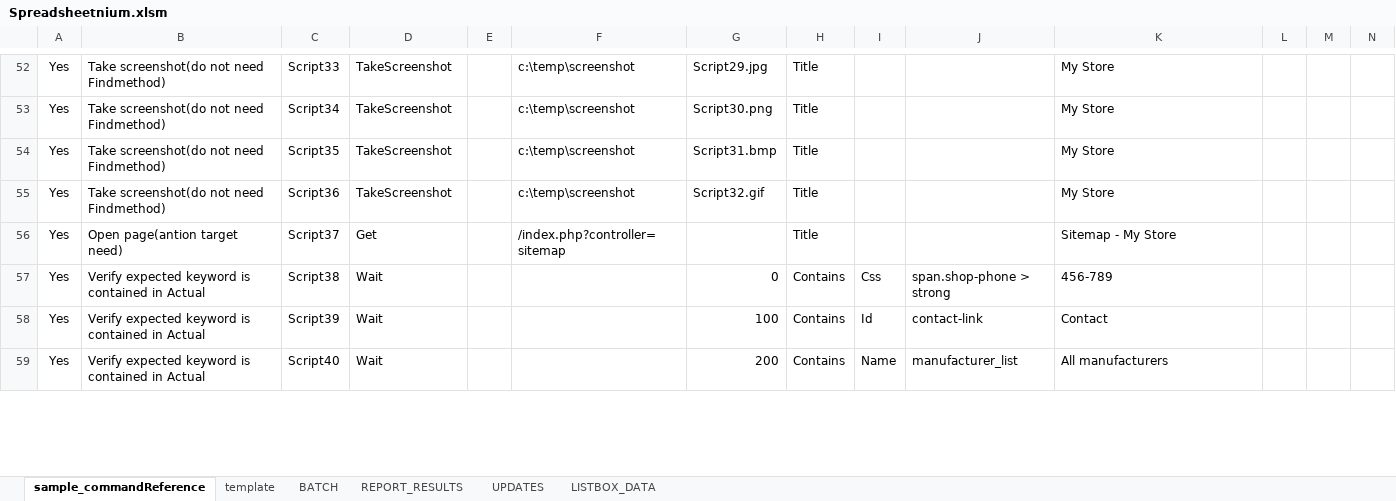
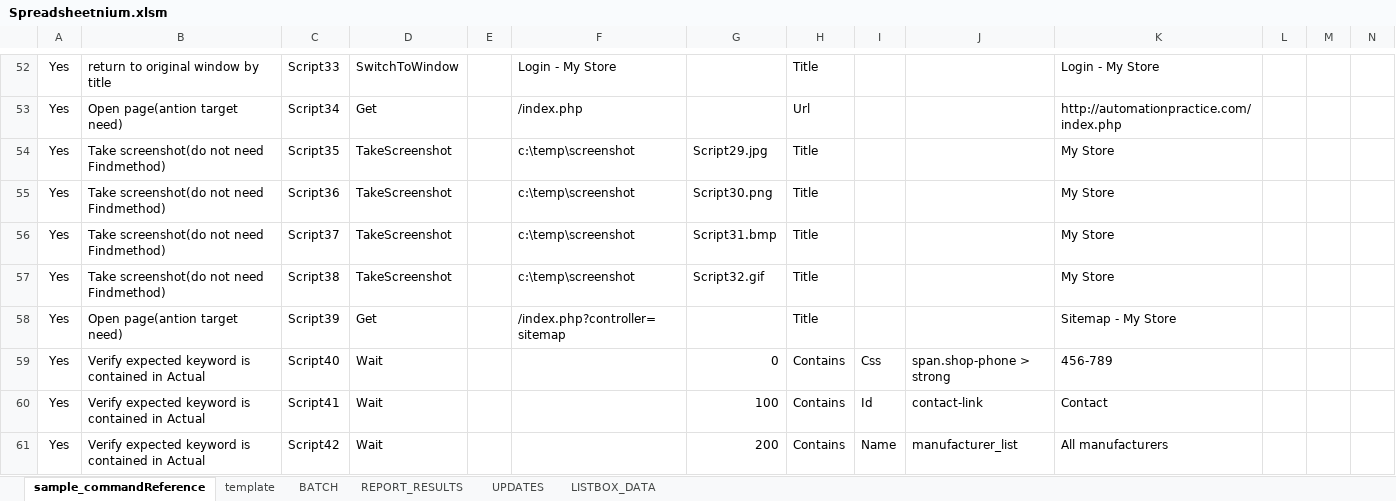
Before and after one commit to ssugiya/Spreadsheetnium, an Excel workbook: Spreadsheetnium.xlsm, sheet sample_commandReference, drawn as a sheet; only a part is shown, gaps mark what is left out; values as stored, in another font and other column widths than the file's, no borders; charts and pictures and table styles not drawn; addresses are those after the commit; rows hold the shown columns only; the diff covers the shown part only; the diff names each change by its address in the sheet, - before the commit and + after, or states it on an @@ line.

```diff
--- a/Spreadsheetnium.xlsm (sheet sample_commandReference)
+++ b/Spreadsheetnium.xlsm (sheet sample_commandReference)
-B52: Take screenshot(do not need Findmethod)
+B52: return to original window by title
-D52: TakeScreenshot
+D52: SwitchToWindow
-F52: c:\temp\screenshot
+F52: Login - My Store
-G52: Script29.jpg
+G52: (empty)
-K52: My Store
+K52: Login - My Store
-B53: Take screenshot(do not need Findmethod)
+B53: Open page(antion target need)
-D53: TakeScreenshot
+D53: Get
-F53: c:\temp\screenshot
+F53: /index.php
-G53: Script30.png
+G53: (empty)
-H53: Title
+H53: Url
-K53: My Store
+K53: http://automationpractice.com/index.php
-G54: Script31.bmp
+G54: Script29.jpg
-G55: Script32.gif
+G55: Script30.png
+row 56: Yes | Take screenshot(do not need Findmethod) | Script37 | TakeScreenshot |  | c:\temp\screenshot | Script31.bmp | Title |  |  | My Store
+row 57: Yes | Take screenshot(do not need Findmethod) | Script38 | TakeScreenshot |  | c:\temp\screenshot | Script32.gif | Title |  |  | My Store
-C58: Script37
+C58: Script39
-C59: Script38
+C59: Script40
-C60: Script39
+C60: Script41
-C61: Script40
+C61: Script42
```
Also changed, not shown: 83 edited cells elsewhere in this sheet, sheet UPDATES, sheet REPORT_RESULTS, formulas that keep their value, charts or pictures, 2 other files.
